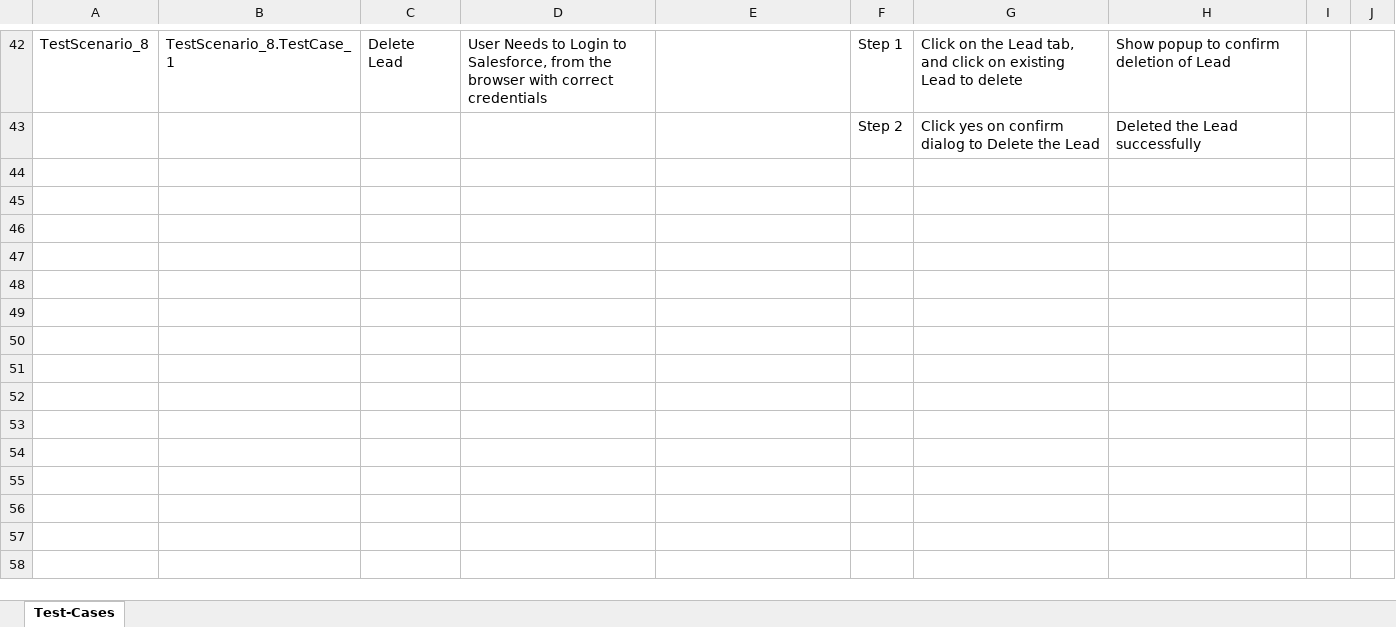
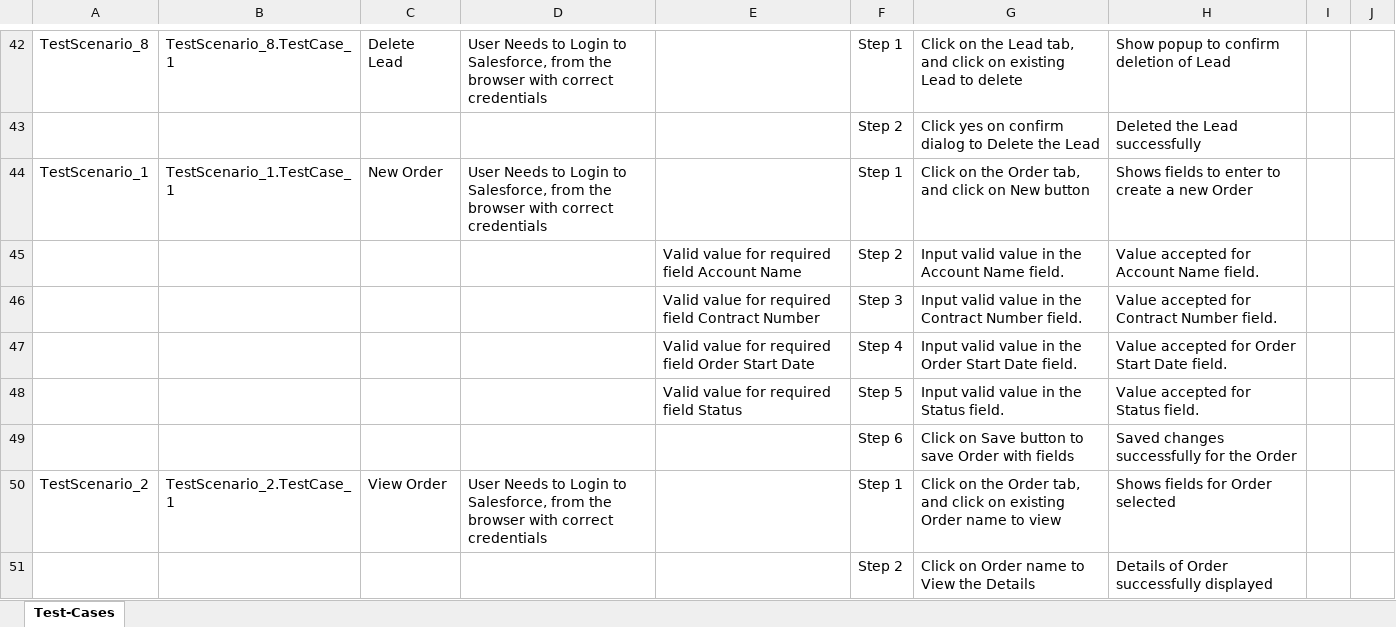
Before and after one commit to ShaikMohamedIrfan/Madhura, an Excel workbook: assignmentnew.xlsx, sheet Test-Cases, drawn as a sheet; only a part is shown, gaps mark what is left out; values as stored, in another font and other column widths than the file's, no borders; table styles not drawn; the diff covers the shown part only; the diff names each change by its address in the sheet, - before the commit and + after, or states it on an @@ line.

Commit message:
Initial Commit for Verification of Test cases

```diff
--- a/assignmentnew.xlsx (sheet Test-Cases)
+++ b/assignmentnew.xlsx (sheet Test-Cases)
+row 44: TestScenario_1 | TestScenario_1.TestCase_1 | New Order | User Needs to Login to Salesforce, from the browser with correct credentials |  | Step 1 | Click on the Order tab, and click on New button | Shows fields to enter to create a new Order
+row 45:  |  |  |  | Valid value for required field Account Name | Step 2 | Input valid value in the Account Name field. | Value accepted for Account Name field.
+row 46:  |  |  |  | Valid value for required field Contract Number | Step 3 | Input valid value in the Contract Number field. | Value accepted for Contract Number field.
+row 47:  |  |  |  | Valid value for required field Order Start Date | Step 4 | Input valid value in the Order Start Date field. | Value accepted for Order Start Date field.
+row 48:  |  |  |  | Valid value for required field Status | Step 5 | Input valid value in the Status field. | Value accepted for Status field.
+row 49:  |  |  |  |  | Step 6 | Click on Save button to save Order with fields | Saved changes successfully for the Order
+row 50: TestScenario_2 | TestScenario_2.TestCase_1 | View Order | User Needs to Login to Salesforce, from the browser with correct credentials |  | Step 1 | Click on the Order tab, and click on existing Order name to view | Shows fields for Order selected
+row 51:  |  |  |  |  | Step 2 | Click on Order name to View the Details | Details of Order successfully displayed
```
Also changed, not shown: 8 added rows elsewhere in this sheet.
